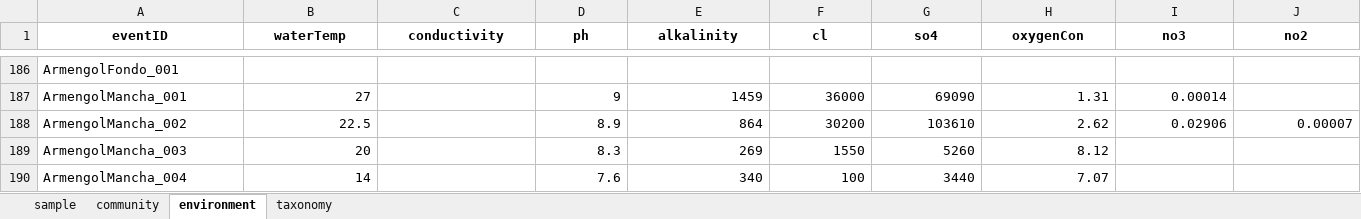
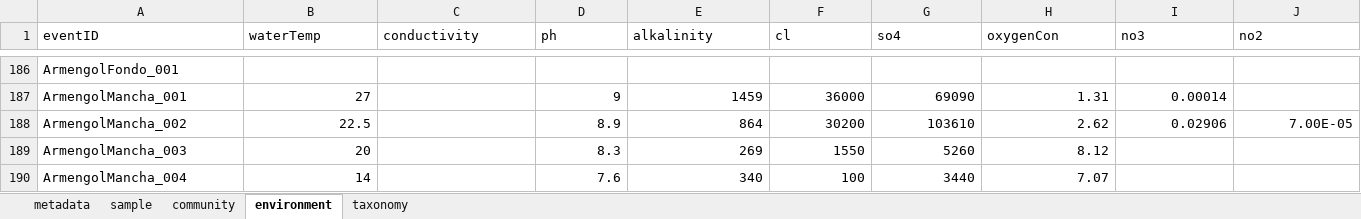
Before and after one commit to andreucastillo/ibost, an Excel workbook: IMOSTwide.xlsx, sheet environment, drawn as a sheet; only a part is shown, gaps mark what is left out; values as stored, in another font and other column widths than the file's, no borders; charts and pictures not drawn; the diff covers the shown part only; the diff names each change by its address in the sheet, - before the commit and + after, or states it on an @@ line.

```diff
--- a/IMOSTwide.xlsx (sheet environment)
+++ b/IMOSTwide.xlsx (sheet environment)
+sheet tab: metadata
@@ A1:J1 bold: on → off, alignment: center → left @@
-J188 (no2): 0.00007
+J188 (no2): 7.00E-05
```
Also changed, not shown: cell formats elsewhere in this sheet, sheet community, sheet sample, sheet taxonomy, charts or pictures.
